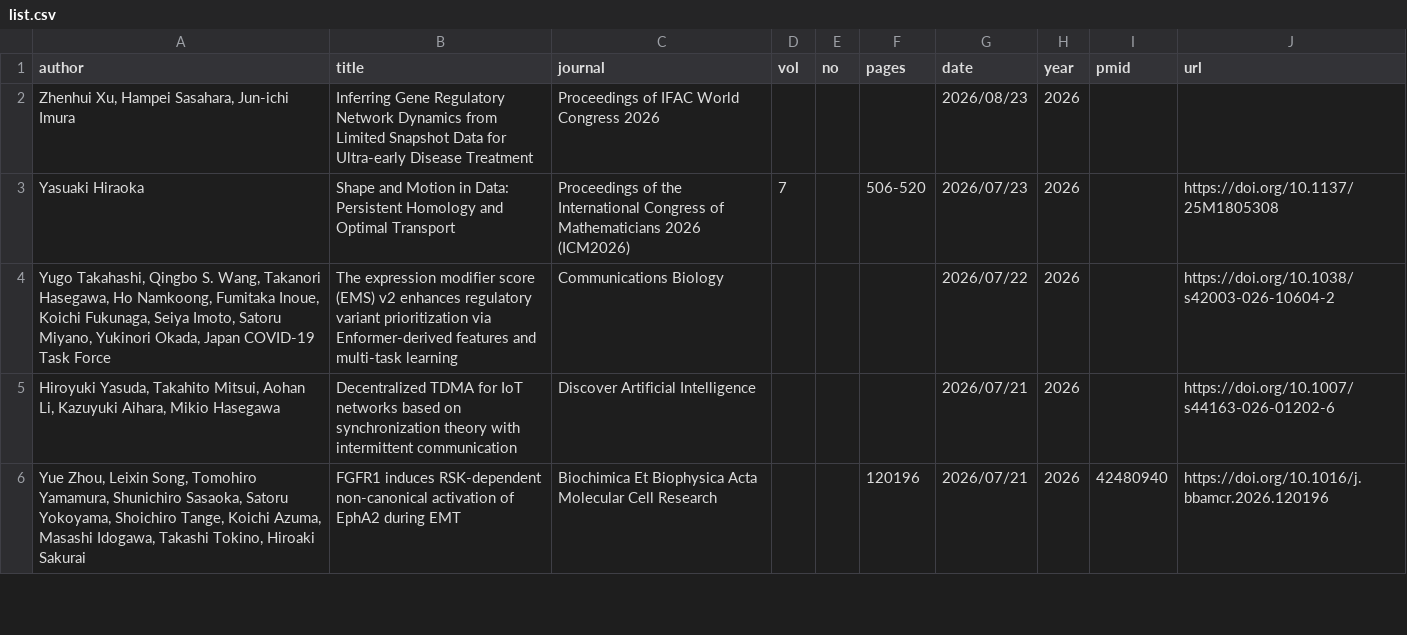
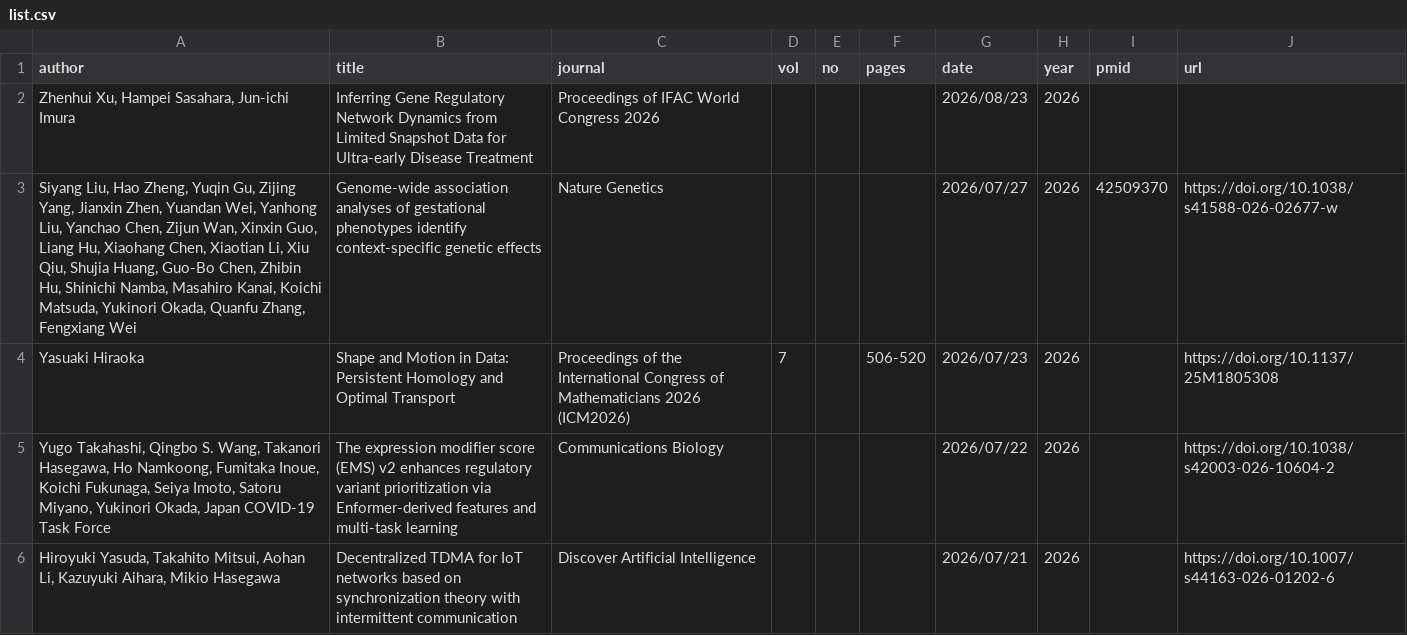
Before and after one commit to okumakito/okumakito.github.io, a CSV file: 20260227/list.csv, drawn as a sheet; only a part is shown; the shorter side is filled out with more unchanged rows; the diff covers the shown part only; the diff names each change by its address in the sheet, - before the commit and + after, or states it on an @@ line.

Commit message:
updated ms publication list

```diff
--- a/20260227/list.csv
+++ b/20260227/list.csv
+row 3: Siyang Liu, Hao Zheng, Yuqin Gu, Zijing Yang, Jianxin Zhen, Yuandan Wei, Yanhong Liu, Yanchao Chen, Zijun Wan, Xinxin Guo, Liang Hu, Xiaohang Chen, Xiaotian Li, Xiu Qiu, Shujia Huang, Guo-Bo Chen, Zhibin Hu, Shinichi Namba, Masahiro Kanai, Koichi Matsuda, Yukinori Okada, Quanfu Zhang, Fengxiang Wei | Genome-wide association analyses of gestational phenotypes identify context-specific genetic effects | Nature Genetics |  |  |  | 2026/07/27 | 2026 | 42509370 | https://doi.org/10.1038/s41588-026-02677-w
```
Also changed, not shown: 1 added row and 4 edited cells elsewhere in this file, 4 other files.
